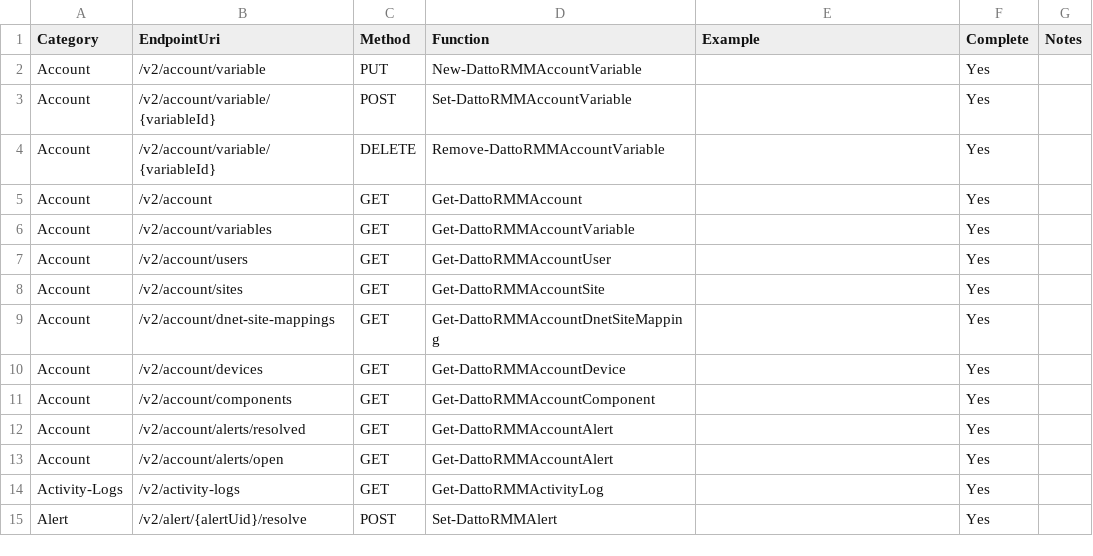
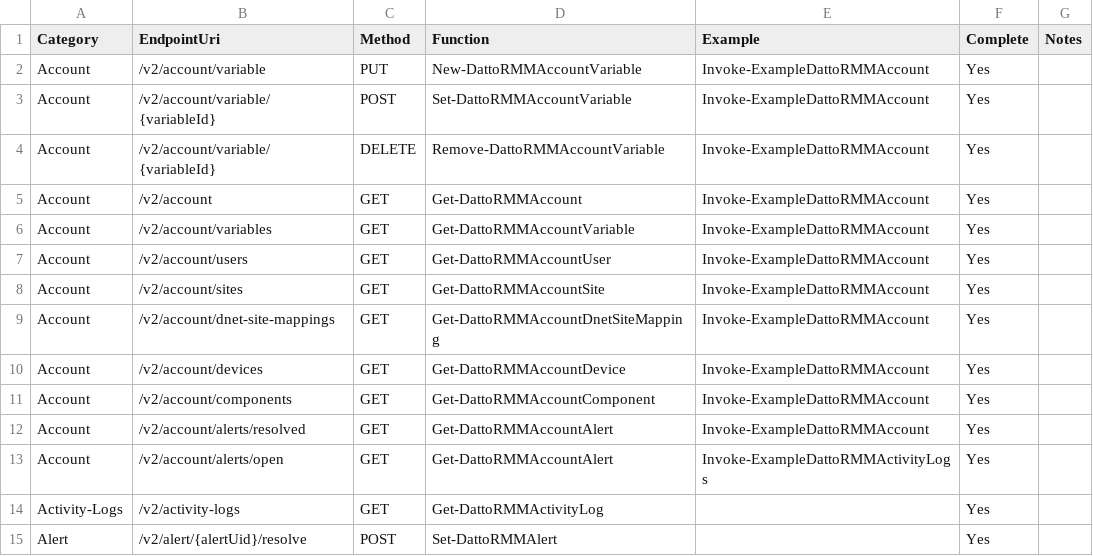
Before and after one commit to Celerium/Celerium.DattoRMM, a CSV file: docs/endpoints.csv, drawn as a sheet; only a part is shown.

```diff
--- a/docs/endpoints.csv
+++ b/docs/endpoints.csv
@@ -1,14 +1,14 @@
 Category,EndpointUri,Method,Function,Example,Complete,Notes
-Account,/v2/account/variable,PUT,New-DattoRMMAccountVariable,,Yes,
-Account,/v2/account/variable/{variableId},POST,Set-DattoRMMAccountVariable,,Yes,
-Account,/v2/account/variable/{variableId},DELETE,Remove-DattoRMMAccountVariable,,Yes,
-Account,/v2/account,GET,Get-DattoRMMAccount,,Yes,
-Account,/v2/account/variables,GET,Get-DattoRMMAccountVariable,,Yes,
-Account,/v2/account/users,GET,Get-DattoRMMAccountUser,,Yes,
-Account,/v2/account/sites,GET,Get-DattoRMMAccountSite,,Yes,
-Account,/v2/account/dnet-site-mappings,GET,Get-DattoRMMAccountDnetSiteMapping,,Yes,
-Account,/v2/account/devices,GET,Get-DattoRMMAccountDevice,,Yes,
-Account,/v2/account/components,GET,Get-DattoRMMAccountComponent,,Yes,
-Account,/v2/account/alerts/resolved,GET,Get-DattoRMMAccountAlert,,Yes,
-Account,/v2/account/alerts/open,GET,Get-DattoRMMAccountAlert,,Yes,
+Account,/v2/account/variable,PUT,New-DattoRMMAccountVariable,Invoke-ExampleDattoRMMAccount,Yes,
+Account,/v2/account/variable/{variableId},POST,Set-DattoRMMAccountVariable,Invoke-ExampleDattoRMMAccount,Yes,
+Account,/v2/account/variable/{variableId},DELETE,Remove-DattoRMMAccountVariable,Invoke-ExampleDattoRMMAccount,Yes,
+Account,/v2/account,GET,Get-DattoRMMAccount,Invoke-ExampleDattoRMMAccount,Yes,
+Account,/v2/account/variables,GET,Get-DattoRMMAccountVariable,Invoke-ExampleDattoRMMAccount,Yes,
+Account,/v2/account/users,GET,Get-DattoRMMAccountUser,Invoke-ExampleDattoRMMAccount,Yes,
+Account,/v2/account/sites,GET,Get-DattoRMMAccountSite,Invoke-ExampleDattoRMMAccount,Yes,
+Account,/v2/account/dnet-site-mappings,GET,Get-DattoRMMAccountDnetSiteMapping,Invoke-ExampleDattoRMMAccount,Yes,
+Account,/v2/account/devices,GET,Get-DattoRMMAccountDevice,Invoke-ExampleDattoRMMAccount,Yes,
+Account,/v2/account/components,GET,Get-DattoRMMAccountComponent,Invoke-ExampleDattoRMMAccount,Yes,
+Account,/v2/account/alerts/resolved,GET,Get-DattoRMMAccountAlert,Invoke-ExampleDattoRMMAccount,Yes,
+Account,/v2/account/alerts/open,GET,Get-DattoRMMAccountAlert,Invoke-ExampleDattoRMMActivityLogs,Yes,
 Activity-Logs,/v2/activity-logs,GET,Get-DattoRMMActivityLog,,Yes,
```
Also changed, not shown: 45 other files.
